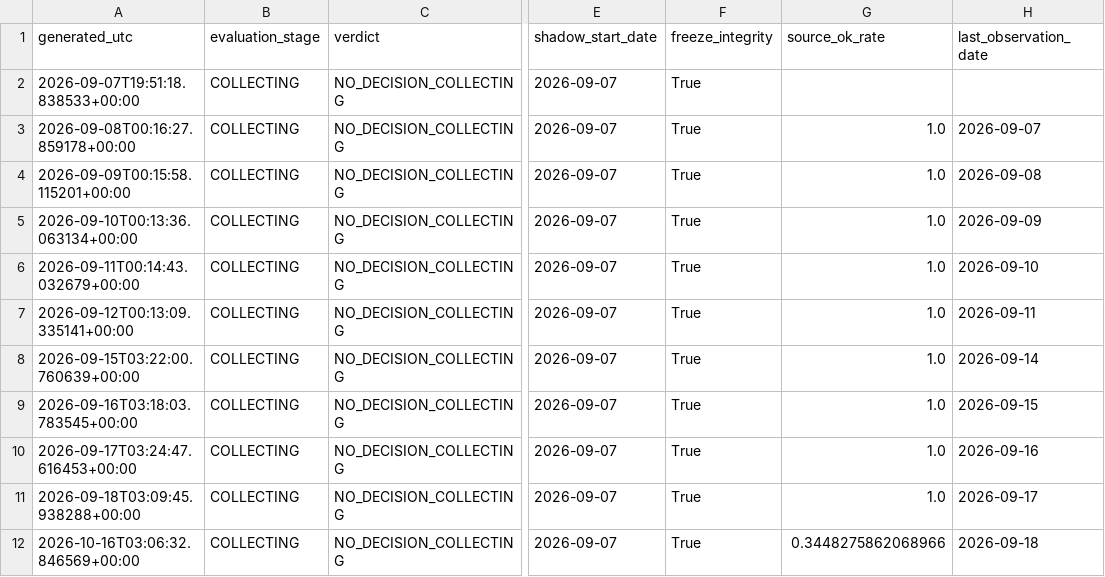
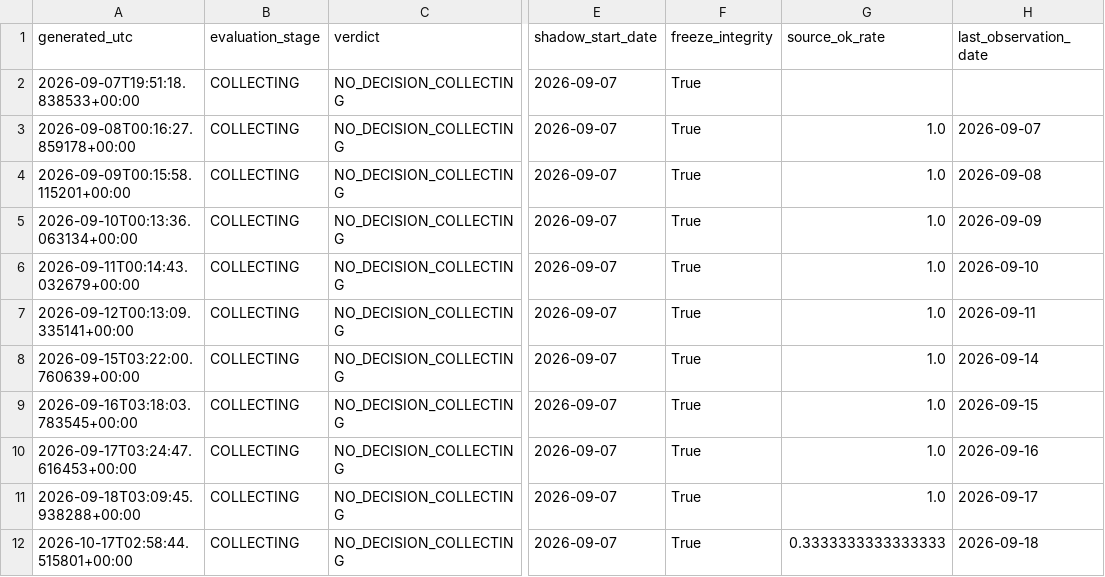
Before and after one commit to bolzp85-gif/regime_backtest, a CSV file: shadow_logs/eurusd_shadow_evaluation_history.csv, drawn as a sheet; only a part is shown, gaps mark what is left out; the diff names each change by its address in the sheet, - before the commit and + after, or states it on an @@ line.

```diff
--- a/shadow_logs/eurusd_shadow_evaluation_history.csv
+++ b/shadow_logs/eurusd_shadow_evaluation_history.csv
-A12 (generated_utc): 2026-10-16T03:06:32.846569+00:00
+A12 (generated_utc): 2026-10-17T02:58:44.515801+00:00
-G12 (source_ok_rate): 0.3448275862068966
+G12 (source_ok_rate): 0.3333333333333333
```
Also changed, not shown: shadow_logs/eurusd_shadow_evaluation_summary.csv, shadow_logs/eurusd_shadow_gate.csv, 3 other files.
